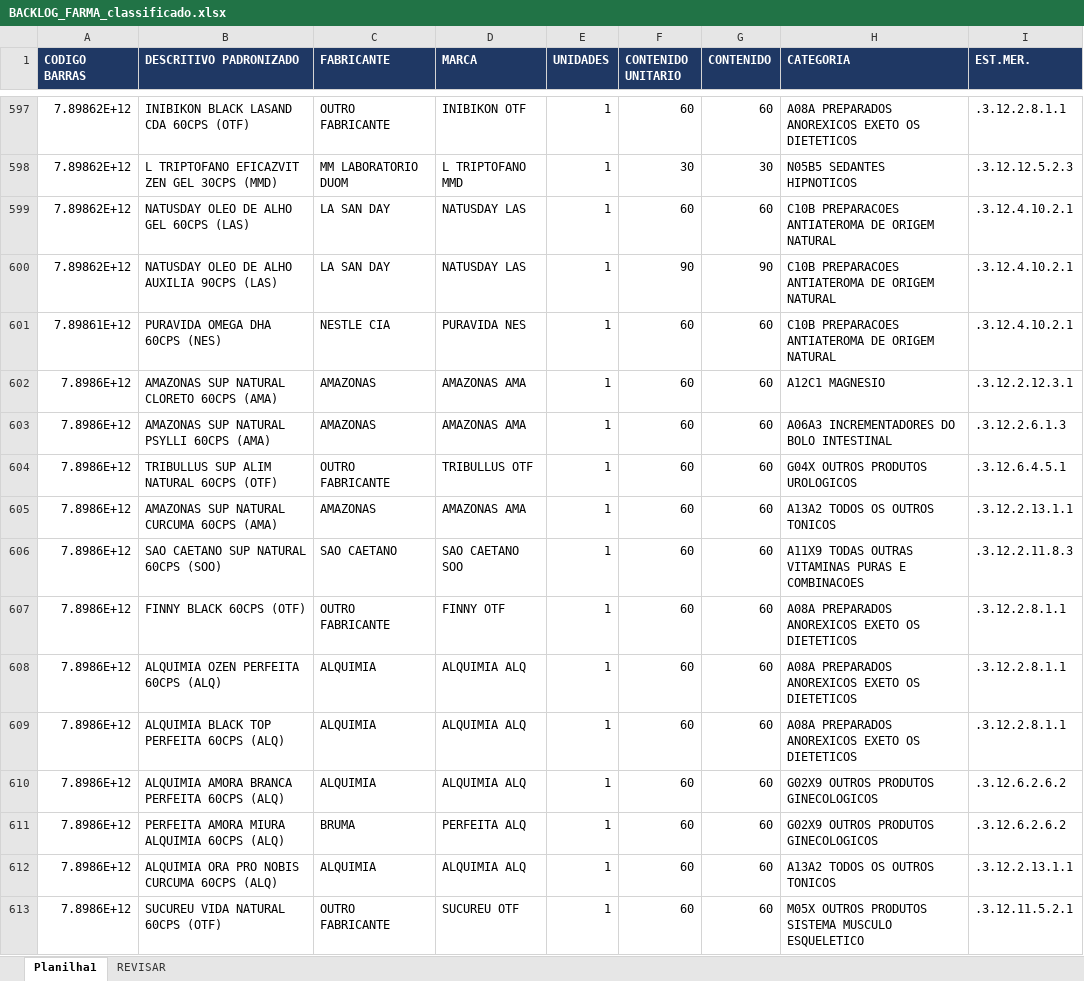
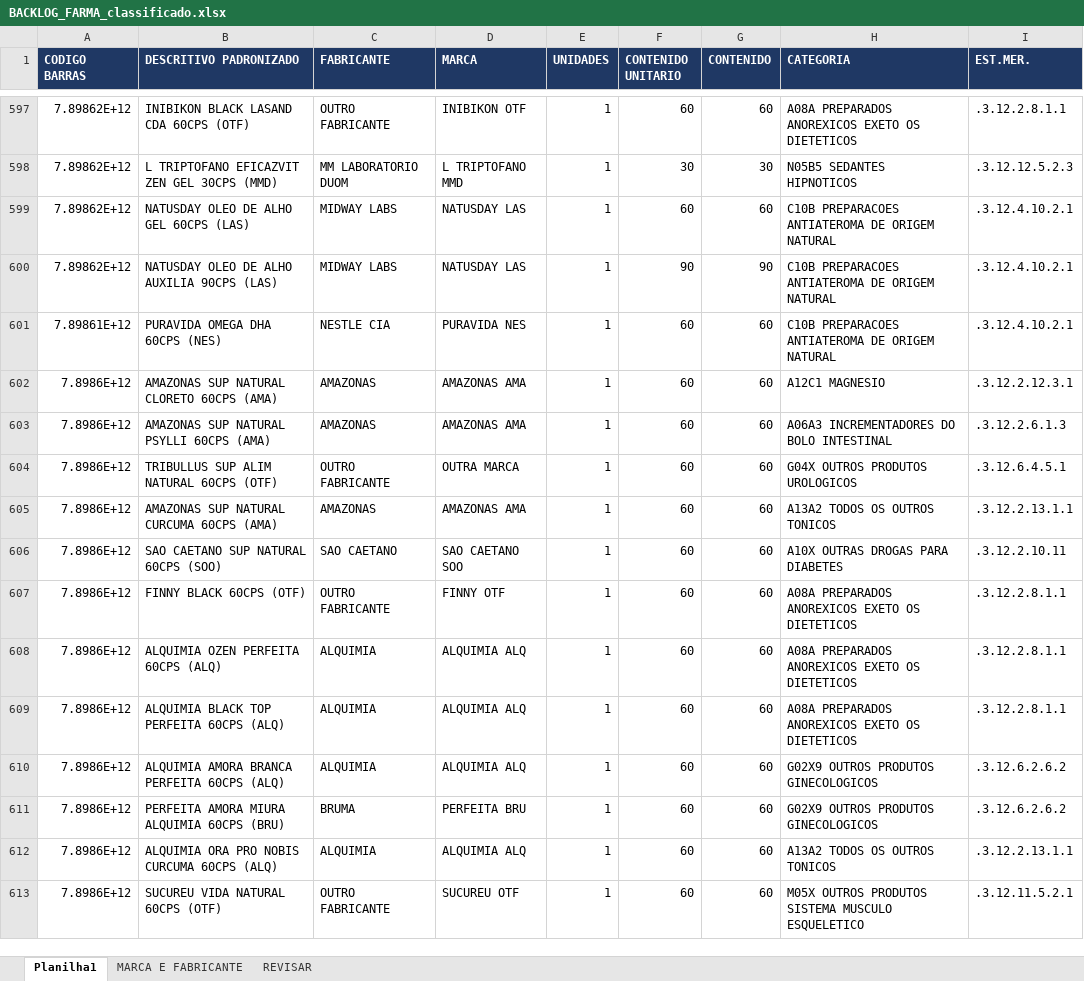
Before and after one commit to marcato-app/felipefreitas, an Excel workbook: classificador/dados/saidas/BACKLOG_FARMA_classificado.xlsx, sheet Planilha1, drawn as a sheet; only a part is shown, gaps mark what is left out; values as stored, in another font and other column widths than the file's, no borders; the diff covers the shown part only; the diff names each change by its address in the sheet, - before the commit and + after, or states it on an @@ line.

```diff
--- a/classificador/dados/saidas/BACKLOG_FARMA_classificado.xlsx (sheet Planilha1)
+++ b/classificador/dados/saidas/BACKLOG_FARMA_classificado.xlsx (sheet Planilha1)
+sheet tab: MARCA E FABRICANTE
-C599:C600 (FABRICANTE): LA SAN DAY
+C599:C600 (FABRICANTE): MIDWAY LABS
-D604 (MARCA): TRIBULLUS OTF
+D604 (MARCA): OUTRA MARCA
-H606 (CATEGORIA): A11X9 TODAS OUTRAS VITAMINAS PURAS E COMBINACOES
+H606 (CATEGORIA): A10X OUTRAS DROGAS PARA DIABETES
-I606 (EST.MER.): .3.12.2.11.8.3
+I606 (EST.MER.): .3.12.2.10.11
-B611 (DESCRITIVO PADRONIZADO): PERFEITA AMORA MIURA ALQUIMIA 60CPS (ALQ)
+B611 (DESCRITIVO PADRONIZADO): PERFEITA AMORA MIURA ALQUIMIA 60CPS (BRU)
-D611 (MARCA): PERFEITA ALQ
+D611 (MARCA): PERFEITA BRU
```
Also changed, not shown: 1168 edited cells elsewhere in this sheet, sheet REVISAR.
